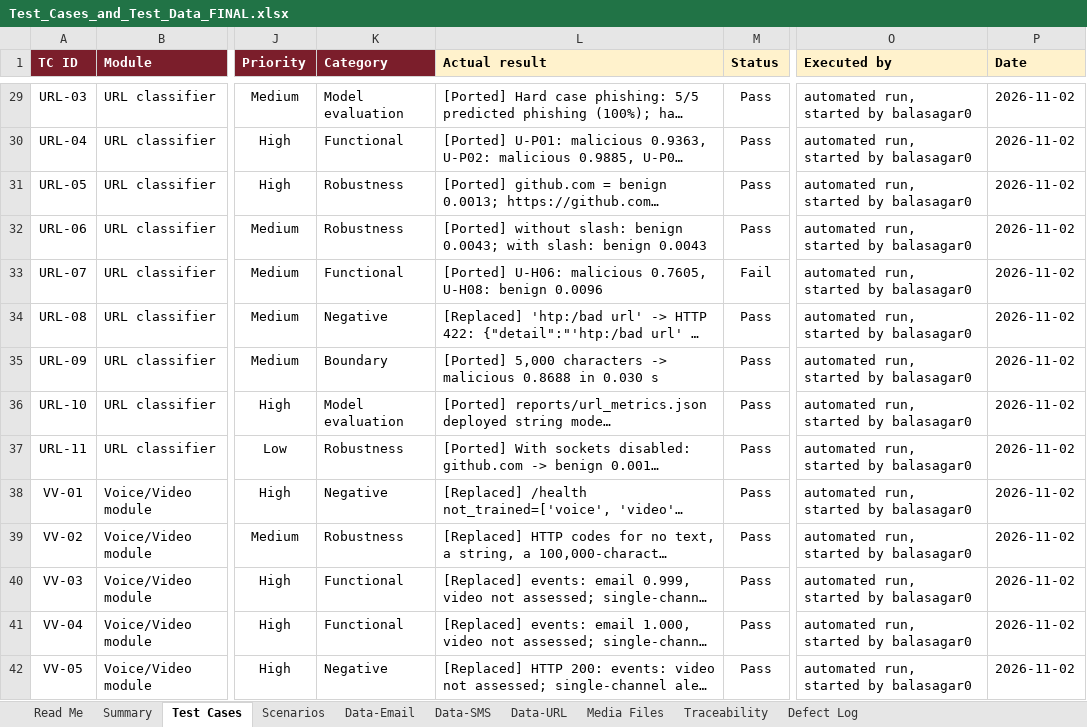
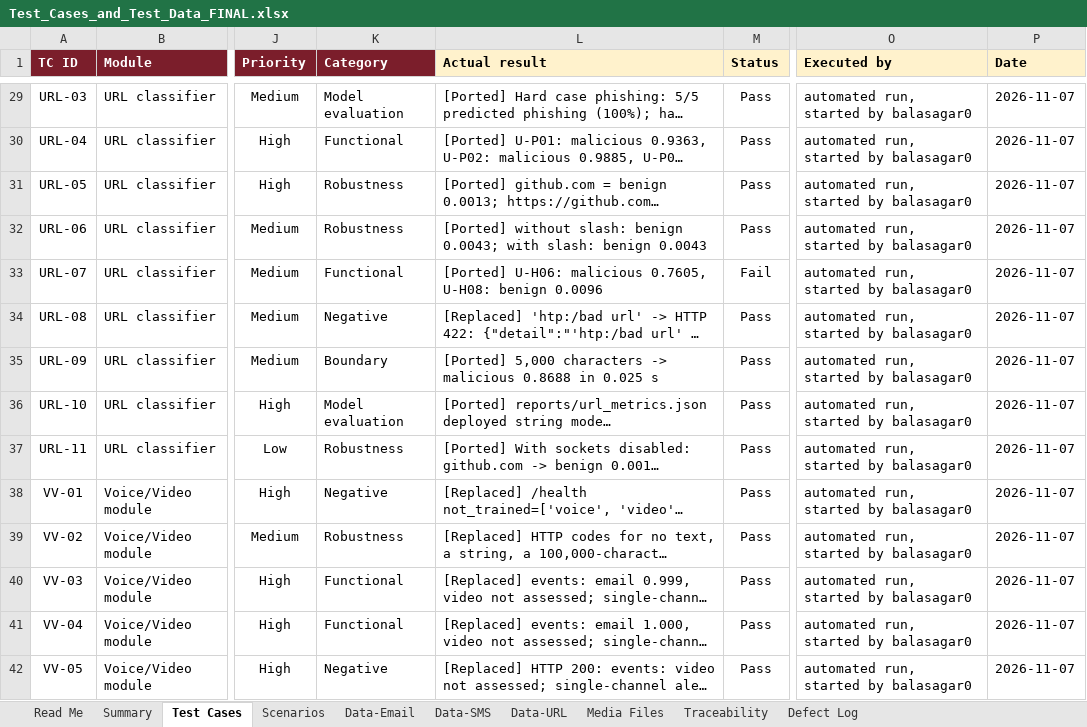
Before and after one commit to balasagar0/cp1-phishing-detection, an Excel workbook: reports/Test_Cases_and_Test_Data_FINAL.xlsx, sheet Test Cases, drawn as a sheet; only a part is shown, gaps mark what is left out; long unchanged cells end in …; values as stored, in another font and other column widths than the file's, no borders; conditional formats not drawn; the diff covers the shown part only; the diff names each change by its address in the sheet, - before the commit and + after, or states it on an @@ line.

```diff
--- a/reports/Test_Cases_and_Test_Data_FINAL.xlsx (sheet Test Cases)
+++ b/reports/Test_Cases_and_Test_Data_FINAL.xlsx (sheet Test Cases)
-P29:P42 (Date): 2026-11-02
+P29:P42 (Date): 2026-11-07
-L35 (Actual result): …0.8688 in 0.030 s
+L35 (Actual result): …0.8688 in 0.025 s
```
Also changed, not shown: 107 edited cells elsewhere in this sheet, sheet Defect Log, sheet Read Me, 32 other files.
